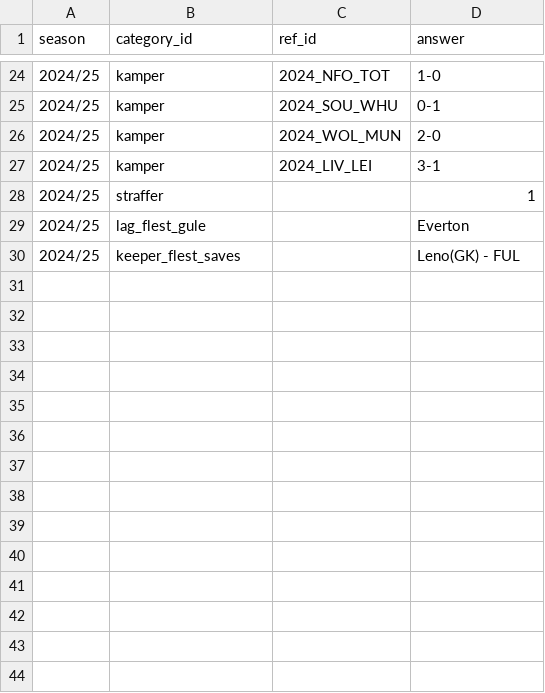
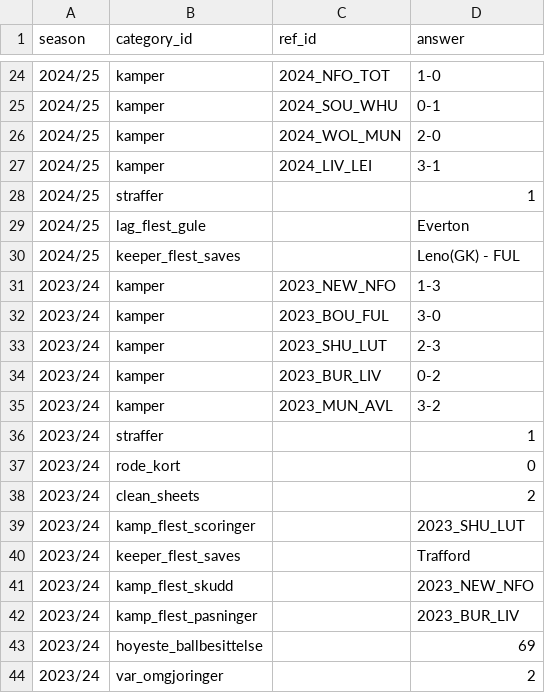
Before and after one commit to Scorelax/boxing-day, a CSV file: data/results.csv, drawn as a sheet; only a part is shown, gaps mark what is left out.

```diff
--- a/data/results.csv
+++ b/data/results.csv
@@ -30 +30,15 @@ season,category_id,ref_id,answer
 2024/25,keeper_flest_saves,,Leno(GK) - FUL
+2023/24,kamper,2023_NEW_NFO,1-3
+2023/24,kamper,2023_BOU_FUL,3-0
+2023/24,kamper,2023_SHU_LUT,2-3
+2023/24,kamper,2023_BUR_LIV,0-2
+2023/24,kamper,2023_MUN_AVL,3-2
+2023/24,straffer,,1
+2023/24,rode_kort,,0
+2023/24,clean_sheets,,2
+2023/24,kamp_flest_scoringer,,2023_SHU_LUT
+2023/24,keeper_flest_saves,,Trafford
+2023/24,kamp_flest_skudd,,2023_NEW_NFO
+2023/24,kamp_flest_pasninger,,2023_BUR_LIV
+2023/24,hoyeste_ballbesittelse,,69
+2023/24,var_omgjoringer,,2
```
Also changed, not shown: data/matches.csv, 2 other files.
